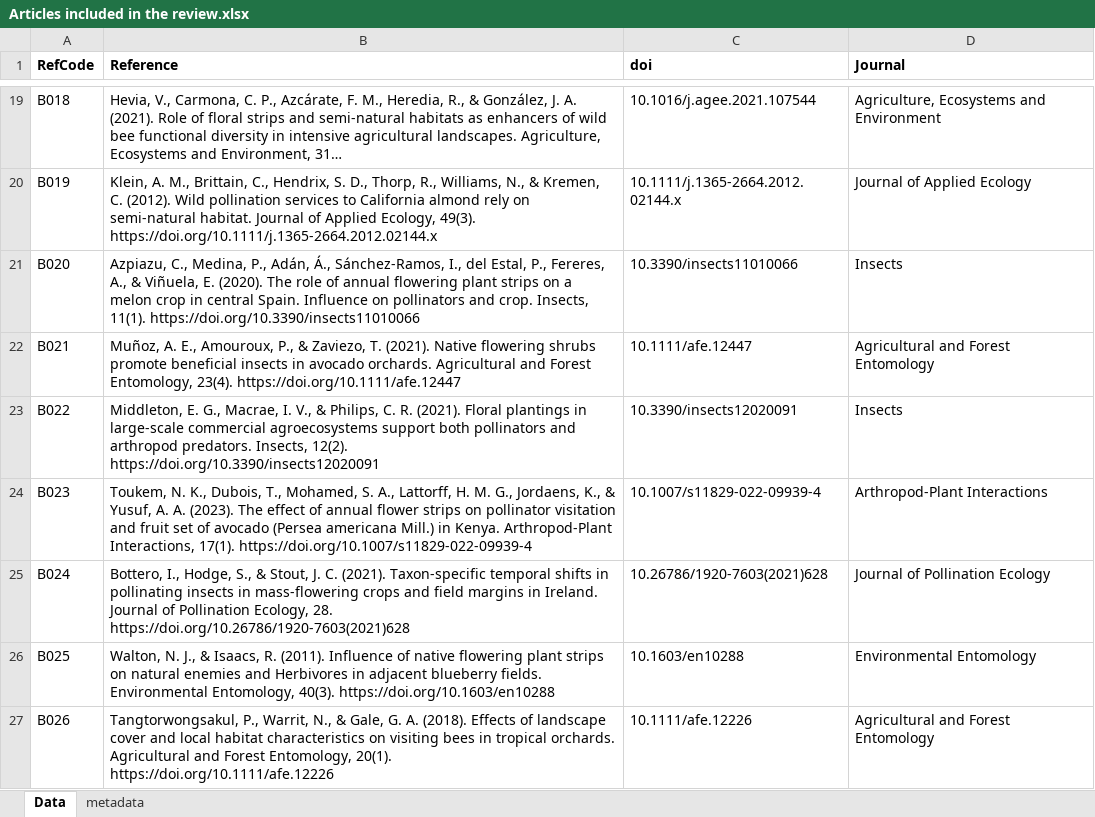
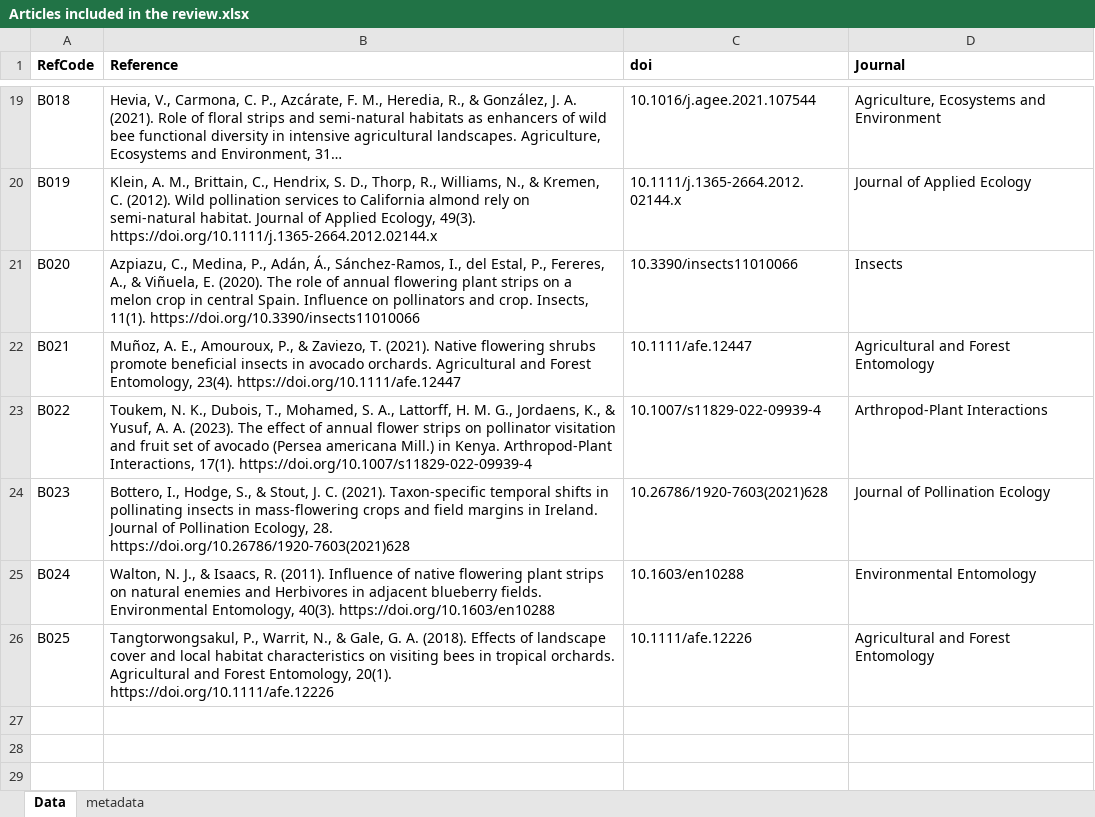
Before and after one commit to CKita/BeeFlow, an Excel workbook: Articles included in the review.xlsx, sheet Data, drawn as a sheet; only a part is shown, gaps mark what is left out; long unchanged cells end in …; values as stored, in another font and other column widths than the file's, no borders; the diff names each change by its address in the sheet, - before the commit and + after, or states it on an @@ line.

```diff
--- a/Articles included in the review.xlsx (sheet Data)
+++ b/Articles included in the review.xlsx (sheet Data)
-B23 (Reference): Middleton, E. G., Macrae, I. V., & Philips, C. R. (2021). Floral plantings in large-scale commercial agroecosystems support both pollinators and arthropod predators. Insects, 12(2). https://doi.org/10.3390/insects12020091
+B23 (Reference): Toukem, N. K., Dubois, T., Mohamed, S. A., Lattorff, H. M. G., Jordaens, K., & Yusuf, A. A. (2023). The effect of annual flower strips on pollinator visitation and fruit set of avocado (Persea americana Mill.) in Kenya. Arthropod-Plant Interactions, 17(1). https://doi.org/10.1007/s11829-022-09939-4
-C23 (doi): 10.3390/insects12020091
+C23 (doi): 10.1007/s11829-022-09939-4
-D23 (Journal): Insects
+D23 (Journal): Arthropod-Plant Interactions
-B24 (Reference): Toukem, N. K., Dubois, T., Mohamed, S. A., Lattorff, H. M. G., Jordaens, K., & Yusuf, A. A. (2023). The effect of annual flower strips on pollinator visitation and fruit set of avocado (Persea americana Mill.) in Kenya. Arthropod-Plant Interactions, 17(1). https://doi.org/10.1007/s11829-022-09939-4
+B24 (Reference): Bottero, I., Hodge, S., & Stout, J. C. (2021). Taxon-specific temporal shifts in pollinating insects in mass-flowering crops and field margins in Ireland. Journal of Pollination Ecology, 28. https://doi.org/10.26786/1920-7603(2021)628
-C24 (doi): 10.1007/s11829-022-09939-4
+C24 (doi): 10.26786/1920-7603(2021)628
-D24 (Journal): Arthropod-Plant Interactions
+D24 (Journal): Journal of Pollination Ecology
-B25 (Reference): Bottero, I., Hodge, S., & Stout, J. C. (2021). Taxon-specific temporal shifts in pollinating insects in mass-flowering crops and field margins in Ireland. Journal of Pollination Ecology, 28. https://doi.org/10.26786/1920-7603(2021)628
+B25 (Reference): Walton, N. J., & Isaacs, R. (2011). Influence of native flowering plant strips on natural enemies and Herbivores in adjacent blueberry fields. Environmental Entomology, 40(3). https://doi.org/10.1603/en10288
-C25 (doi): 10.26786/1920-7603(2021)628
+C25 (doi): 10.1603/en10288
-D25 (Journal): Journal of Pollination Ecology
+D25 (Journal): Environmental Entomology
-B26 (Reference): Walton, N. J., & Isaacs, R. (2011). Influence of native flowering plant strips on natural enemies and Herbivores in adjacent blueberry fields. Environmental Entomology, 40(3). https://doi.org/10.1603/en10288
+B26 (Reference): Tangtorwongsakul, P., Warrit, N., & Gale, G. A. (2018). Effects of landscape cover and local habitat characteristics on visiting bees in tropical orchards. Agricultural and Forest Entomology, 20(1). https://doi.org/10.1111/afe.12226
-C26 (doi): 10.1603/en10288
+C26 (doi): 10.1111/afe.12226
-D26 (Journal): Environmental Entomology
+D26 (Journal): Agricultural and Forest Entomology
-row 27: B026 | Tangtorwongsakul, P., Warrit, N., & Gale, G. A. (2018). Effects of landscape cover and local habitat characteristics on visiting bees in tropical orchards. Agricultural and Forest Entomology, 20(1). https://doi.org/10.1111/afe.12226 | 10.1111/afe.12226 | Agricultural and Forest Entomology
```
Also changed, not shown: 4 other files.
